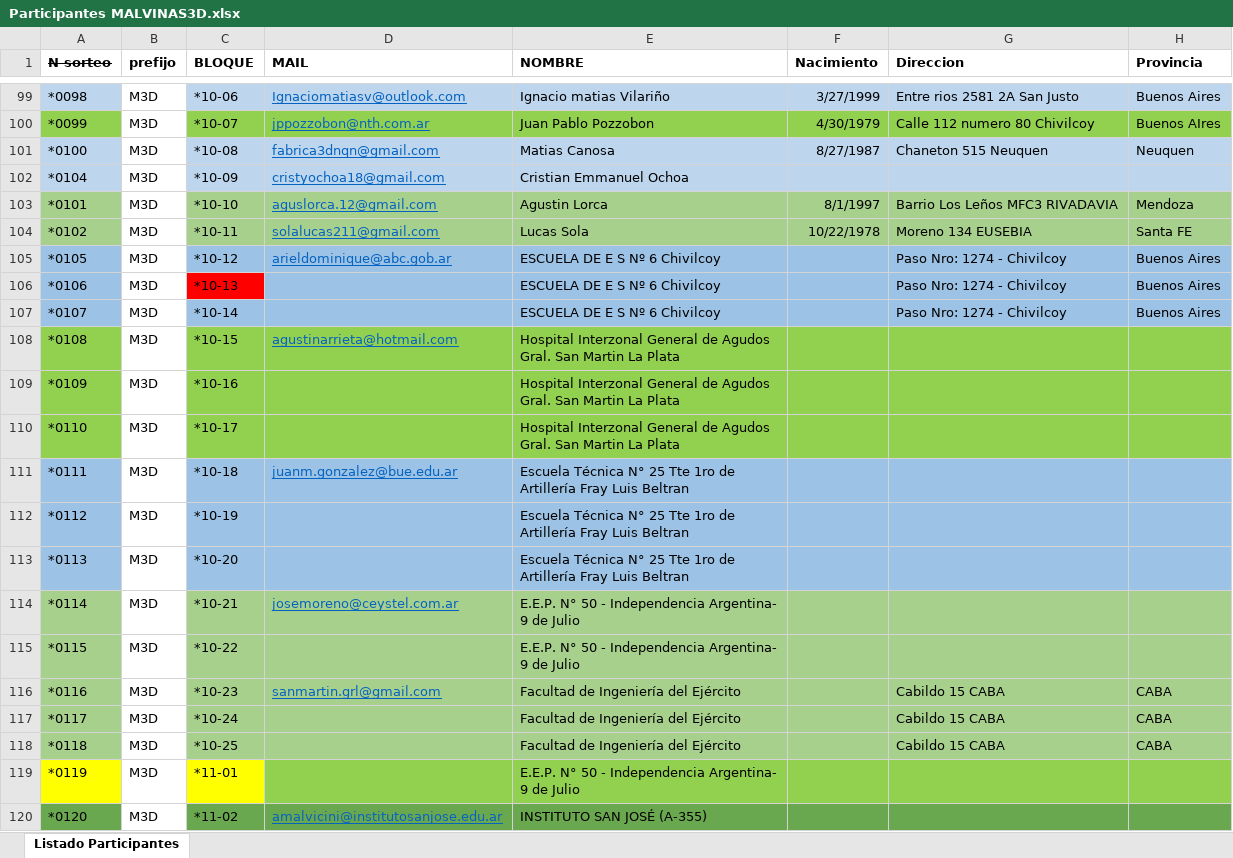
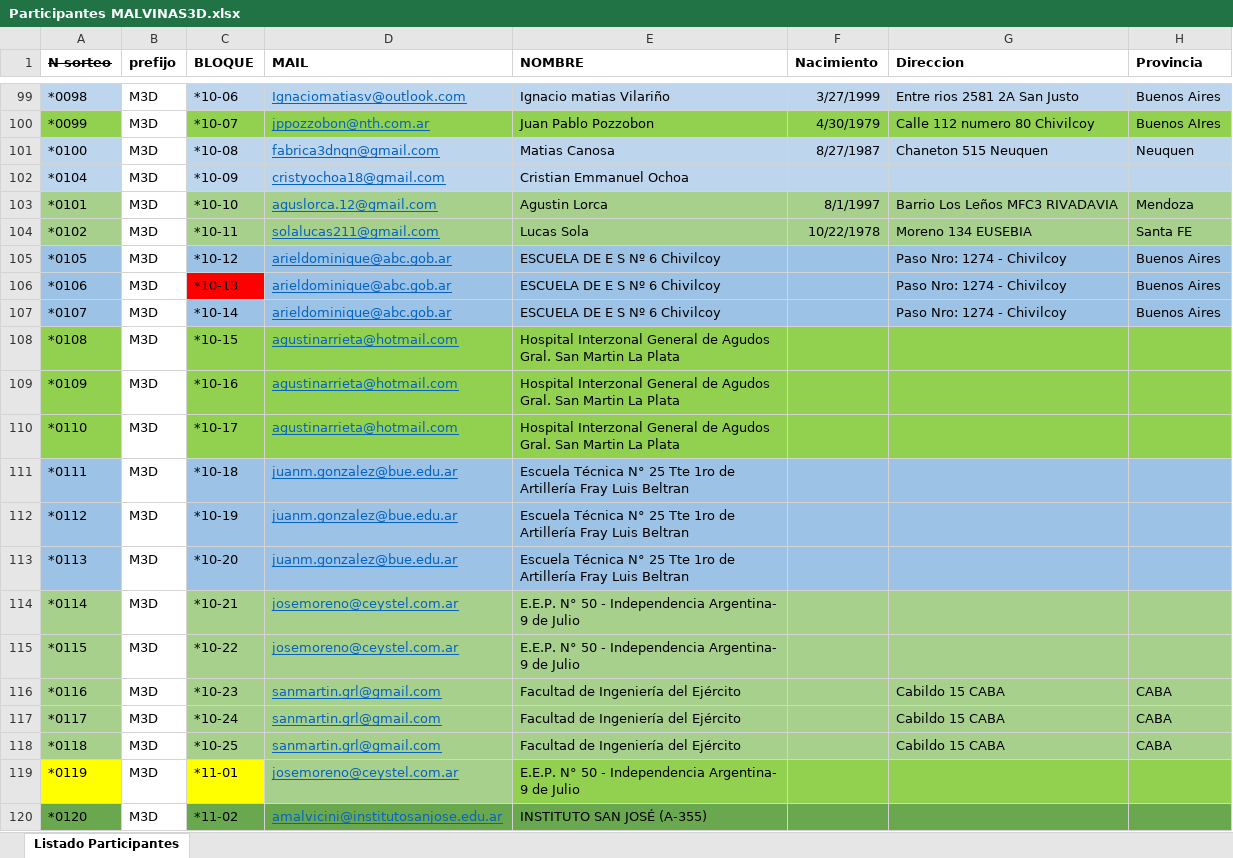
Before and after one commit to francisco-allende/M3D-Backoffice, an Excel workbook: assets/Participantes MALVINAS3D.xlsx, sheet Listado Participantes, drawn as a sheet; only a part is shown, gaps mark what is left out; values as stored, in another font and other column widths than the file's, no borders; the diff covers the shown part only; the diff names each change by its address in the sheet, - before the commit and + after, or states it on an @@ line.

```diff
--- a/assets/Participantes MALVINAS3D.xlsx (sheet Listado Participantes)
+++ b/assets/Participantes MALVINAS3D.xlsx (sheet Listado Participantes)
-D106:D107 (MAIL): (empty)
+D106:D107 (MAIL): arieldominique@abc.gob.ar
-D109:D110 (MAIL): (empty)
+D109:D110 (MAIL): agustinarrieta@hotmail.com
-D112:D113 (MAIL): (empty)
+D112:D113 (MAIL): juanm.gonzalez@bue.edu.ar
-D115 (MAIL): (empty)
+D115 (MAIL): josemoreno@ceystel.com.ar
-D117:D118 (MAIL): (empty)
+D117:D118 (MAIL): sanmartin.grl@gmail.com
-D119 (MAIL): (empty)
+D119 (MAIL): josemoreno@ceystel.com.ar
-D119 fill: #92D050
+D119 fill: #A8D08D
```
Also changed, not shown: 138 edited cells and cell formats elsewhere in this sheet, 13 other files.
